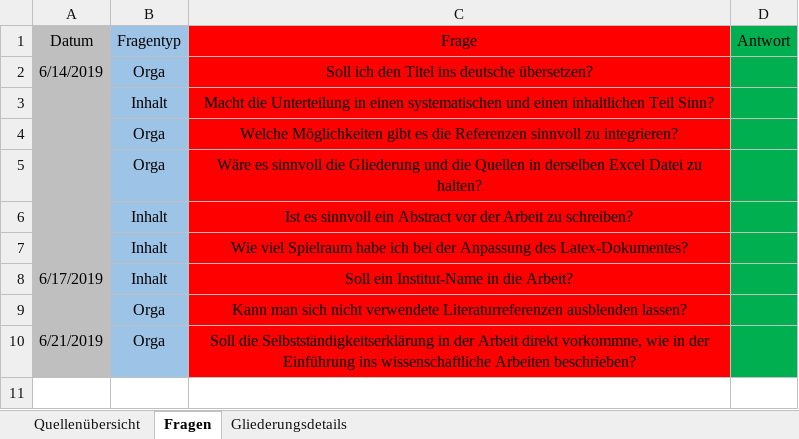
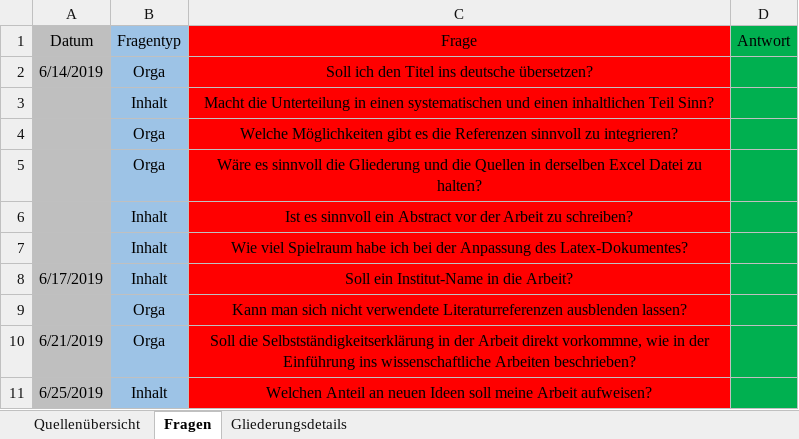
Before and after one commit to SaturnnrutaS/Proseminar-Mobile-Computing, an Excel workbook: Proseminar - Quellen - Übersicht.xlsx, sheet Fragen, drawn as a sheet; values as stored, in another font and other column widths than the file's, no borders; the diff names each change by its address in the sheet, - before the commit and + after, or states it on an @@ line.

Commit message:
Frage - Neue Frage hinzugefügt.

```diff
--- a/Proseminar - Quellen - Übersicht.xlsx (sheet Fragen)
+++ b/Proseminar - Quellen - Übersicht.xlsx (sheet Fragen)
+row 11: 6/25/2019 | Inhalt | Welchen Anteil an neuen Ideen soll meine Arbeit aufweisen?
```
